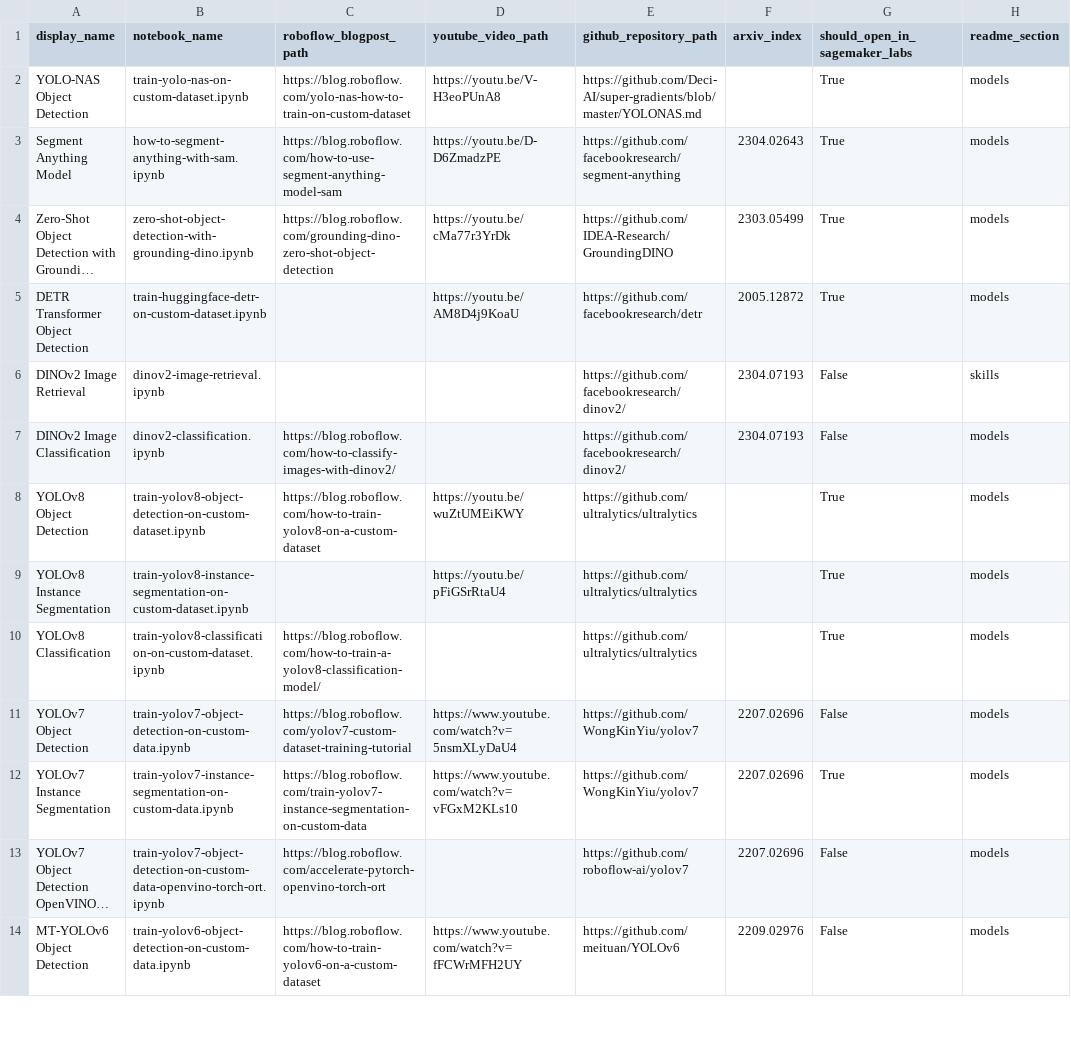
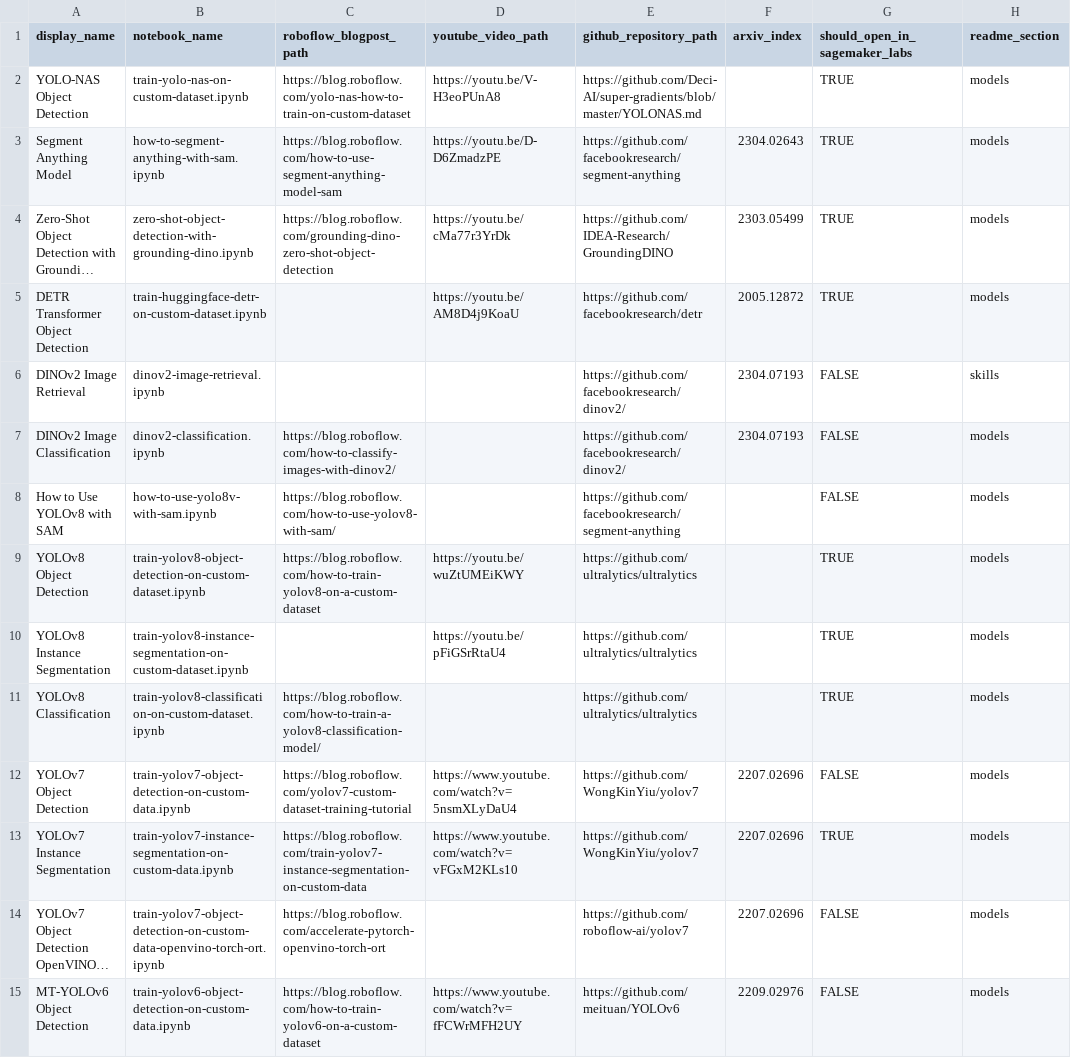
Before and after one commit to bwang413/Sagemaker_notebook, a CSV file: automation/notebooks-table-data.csv, drawn as a sheet; only a part is shown; long unchanged cells end in …; addresses are those after the commit; the diff covers the shown part only; the diff names each change by its address in the sheet, - before the commit and + after, or states it on an @@ line.

Commit message:
added yolov8 with same

```diff
--- a/automation/notebooks-table-data.csv
+++ b/automation/notebooks-table-data.csv
-G2:G5 (should_open_in_sagemaker_labs): True
+G2:G5 (should_open_in_sagemaker_labs): TRUE
-G6:G7 (should_open_in_sagemaker_labs): False
+G6:G7 (should_open_in_sagemaker_labs): FALSE
+row 8: How to Use YOLOv8 with SAM | how-to-use-yolo8v-with-sam.ipynb | https://blog.roboflow.com/how-to-use-yolov8-with-sam/ |  | https://github.com/facebookresearch/segment-anything |  | FALSE | models
-G9:G11 (should_open_in_sagemaker_labs): True
+G9:G11 (should_open_in_sagemaker_labs): TRUE
-G12 (should_open_in_sagemaker_labs): False
+G12 (should_open_in_sagemaker_labs): FALSE
-G13 (should_open_in_sagemaker_labs): True
+G13 (should_open_in_sagemaker_labs): TRUE
-G14:G15 (should_open_in_sagemaker_labs): False
+G14:G15 (should_open_in_sagemaker_labs): FALSE
```
Also changed, not shown: 27 edited cells elsewhere in this file, 2 other files.
